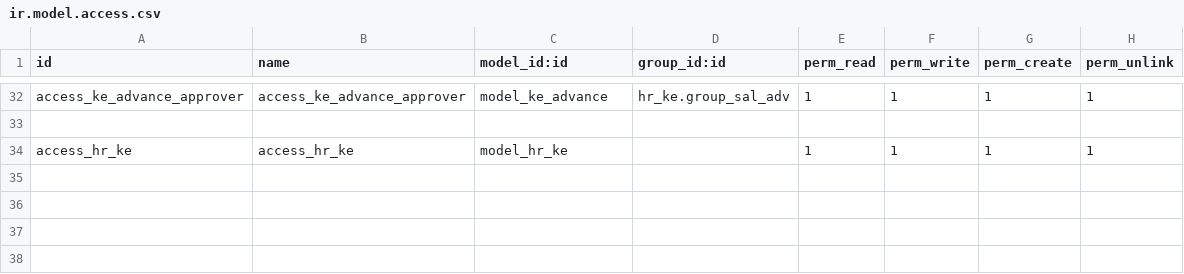
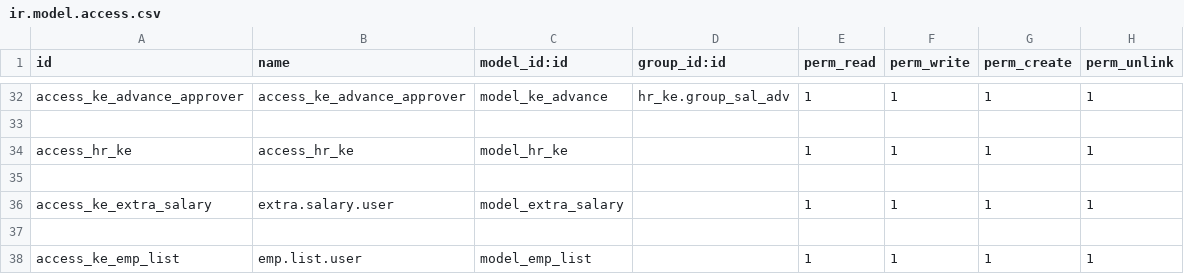
Before and after one commit to m0samir/Alpharama, a CSV file: hr_ke/security/ir.model.access.csv, drawn as a sheet; only a part is shown, gaps mark what is left out; the diff names each change by its address in the sheet, - before the commit and + after, or states it on an @@ line.

Commit message:
Update ir.model.access.csv

```diff
--- a/hr_ke/security/ir.model.access.csv
+++ b/hr_ke/security/ir.model.access.csv
+row 35: (empty)
+row 36: access_ke_extra_salary | extra.salary.user | model_extra_salary |  | 1 | 1 | 1 | 1
+row 37: (empty)
+row 38: access_ke_emp_list | emp.list.user | model_emp_list |  | 1 | 1 | 1 | 1
```
